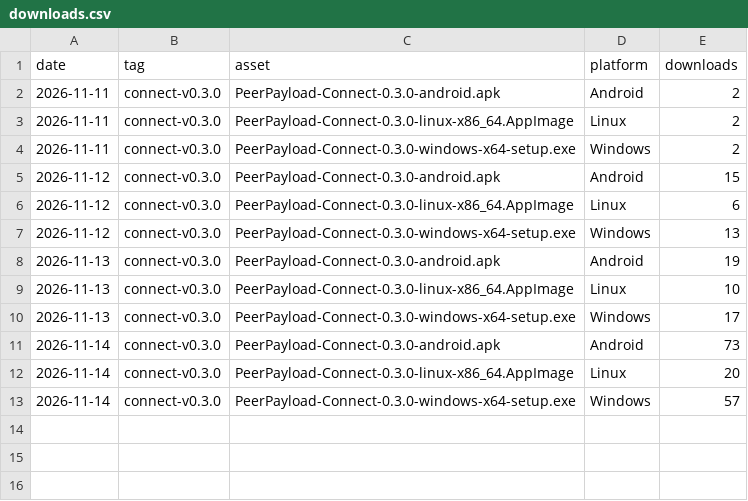
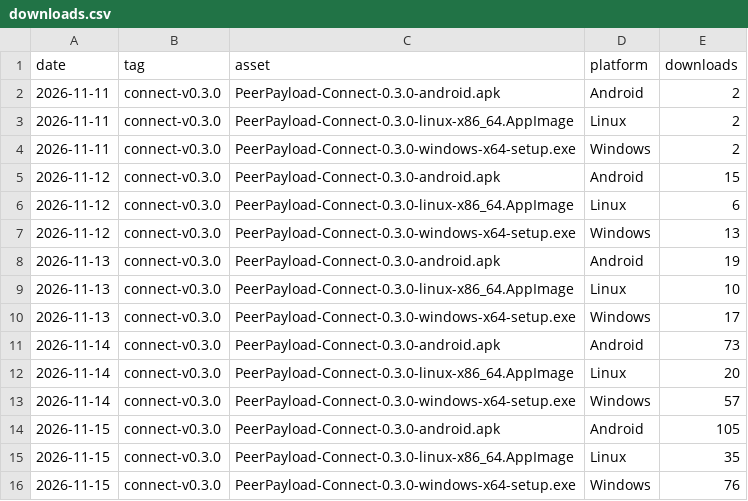
Before and after one commit to Aditya-Karn234/PeerPayload, a CSV file: downloads.csv, drawn as a sheet.

```diff
--- a/downloads.csv
+++ b/downloads.csv
@@ -13 +13,4 @@ date,tag,asset,platform,downloads
 2026-11-14,connect-v0.3.0,PeerPayload-Connect-0.3.0-windows-x64-setup.exe,Windows,57
+2026-11-15,connect-v0.3.0,PeerPayload-Connect-0.3.0-android.apk,Android,105
+2026-11-15,connect-v0.3.0,PeerPayload-Connect-0.3.0-linux-x86_64.AppImage,Linux,35
+2026-11-15,connect-v0.3.0,PeerPayload-Connect-0.3.0-windows-x64-setup.exe,Windows,76
```
Also changed, not shown: 2 other files.
